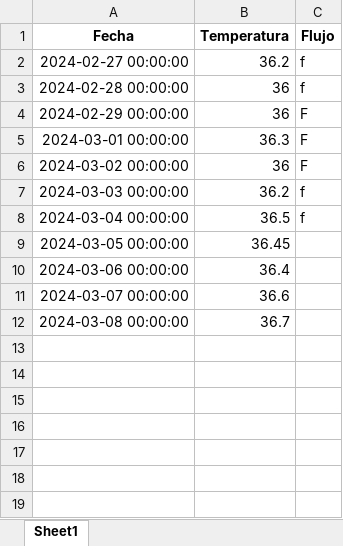
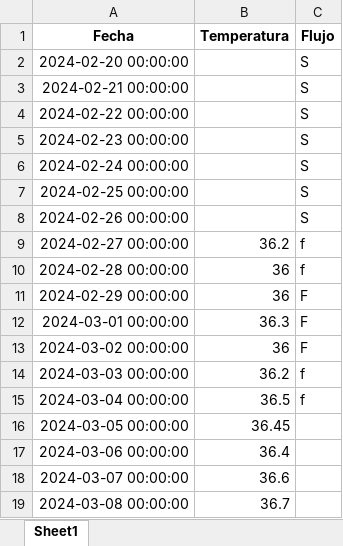
Before and after one commit to Marinaobdulia/onering, an Excel workbook: data/Marina_ciclo3.xlsx, sheet Sheet1, drawn as a sheet; values as stored, in another font and other column widths than the file's, no borders; the diff names each change by its address in the sheet, - before the commit and + after, or states it on an @@ line.

```diff
--- a/data/Marina_ciclo3.xlsx (sheet Sheet1)
+++ b/data/Marina_ciclo3.xlsx (sheet Sheet1)
+row 2: 2024-02-20 00:00:00 |  | S
+row 3: 2024-02-21 00:00:00 |  | S
+row 4: 2024-02-22 00:00:00 |  | S
+row 5: 2024-02-23 00:00:00 |  | S
+row 6: 2024-02-24 00:00:00 |  | S
+row 7: 2024-02-25 00:00:00 |  | S
+row 8: 2024-02-26 00:00:00 |  | S
```
Also changed, not shown: data/Marina_ciclo1.xlsx, data/Marina_ciclo2.xlsx, 3 other files.
